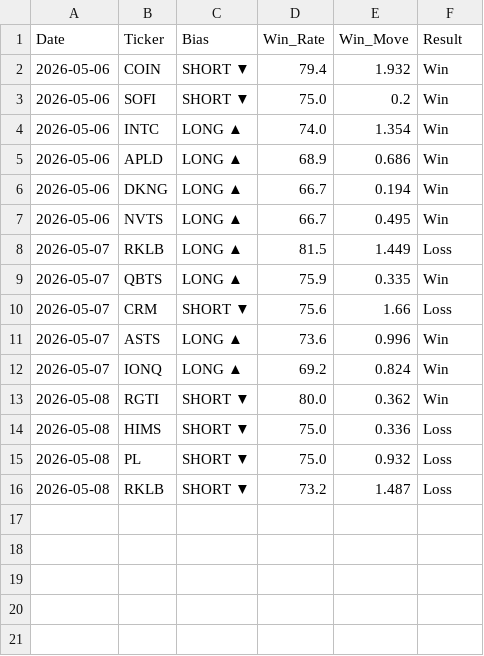
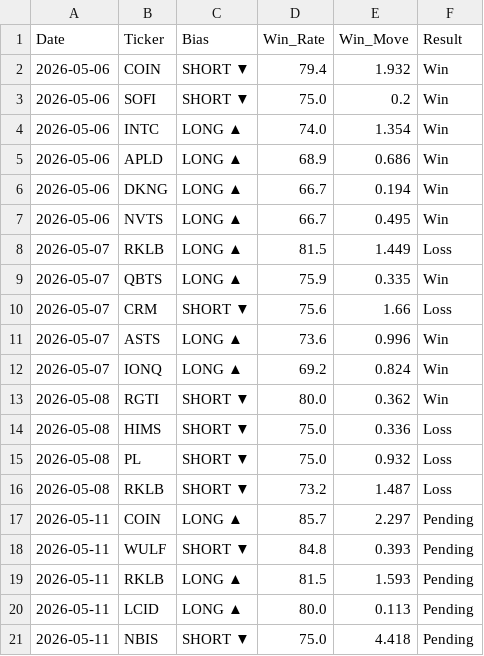
Before and after one commit to DSTAT-Trading/dstat-track-record, a CSV file: verified_track_record.csv, drawn as a sheet; the diff names each change by its address in the sheet, - before the commit and + after, or states it on an @@ line.

Commit message:
DSTAT Update 2026-05-11

```diff
--- a/verified_track_record.csv
+++ b/verified_track_record.csv
+row 17: 2026-05-11 | COIN | LONG ▲ | 85.7 | 2.297 | Pending
+row 18: 2026-05-11 | WULF | SHORT ▼ | 84.8 | 0.393 | Pending
+row 19: 2026-05-11 | RKLB | LONG ▲ | 81.5 | 1.593 | Pending
+row 20: 2026-05-11 | LCID | LONG ▲ | 80.0 | 0.113 | Pending
+row 21: 2026-05-11 | NBIS | SHORT ▼ | 75.0 | 4.418 | Pending
```
